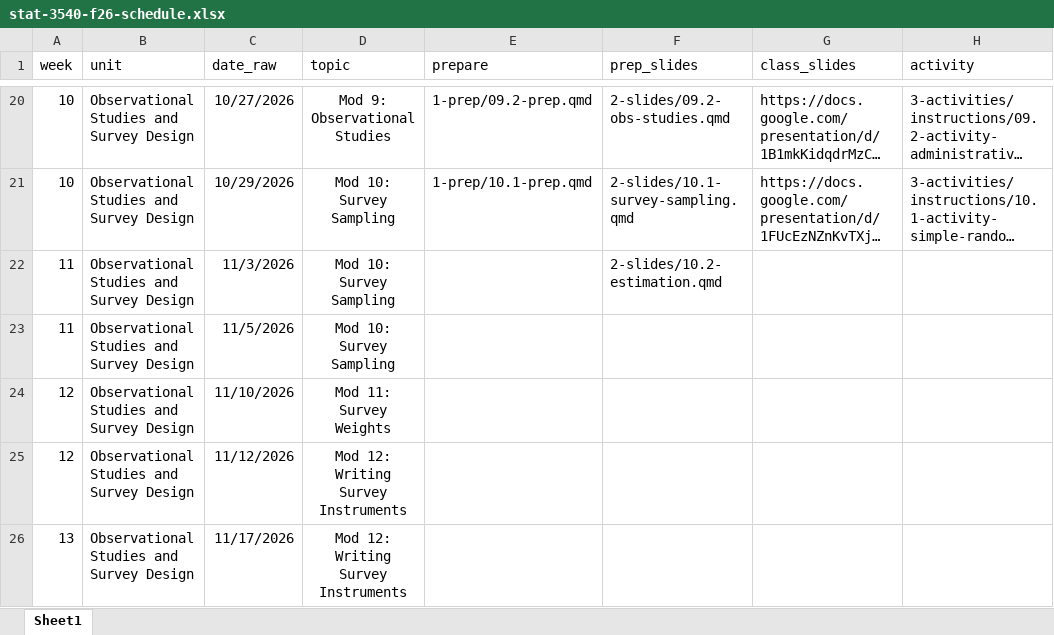
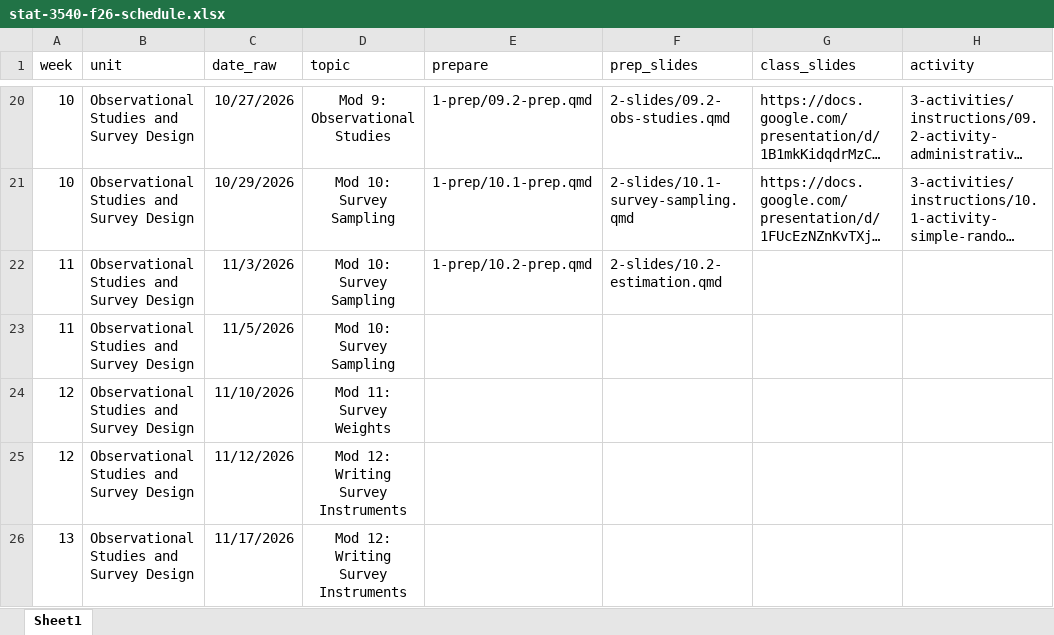
Before and after one commit to manncz/stat-3540-calpoly, an Excel workbook: stat-3540-f26-schedule.xlsx, sheet Sheet1, drawn as a sheet; only a part is shown, gaps mark what is left out; long unchanged cells end in …; values as stored, in another font and other column widths than the file's, no borders; the diff names each change by its address in the sheet, - before the commit and + after, or states it on an @@ line.

Commit message:
prep10.2

```diff
--- a/stat-3540-f26-schedule.xlsx (sheet Sheet1)
+++ b/stat-3540-f26-schedule.xlsx (sheet Sheet1)
-E22 (prepare): (empty)
+E22 (prepare): 1-prep/10.2-prep.qmd
```
Also changed, not shown: 25 other files.
